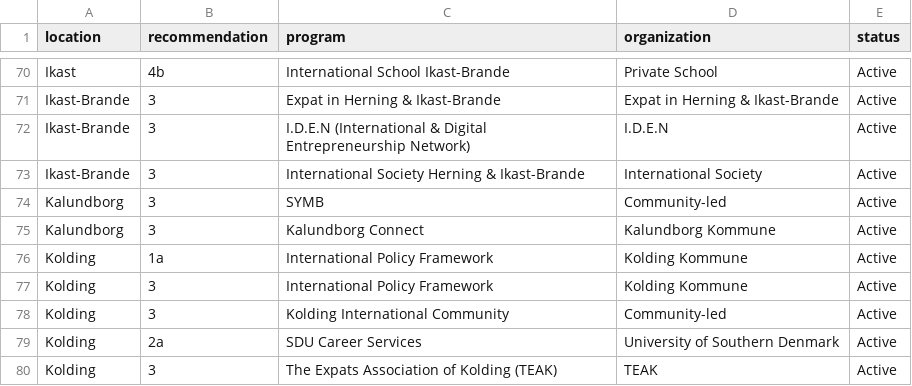
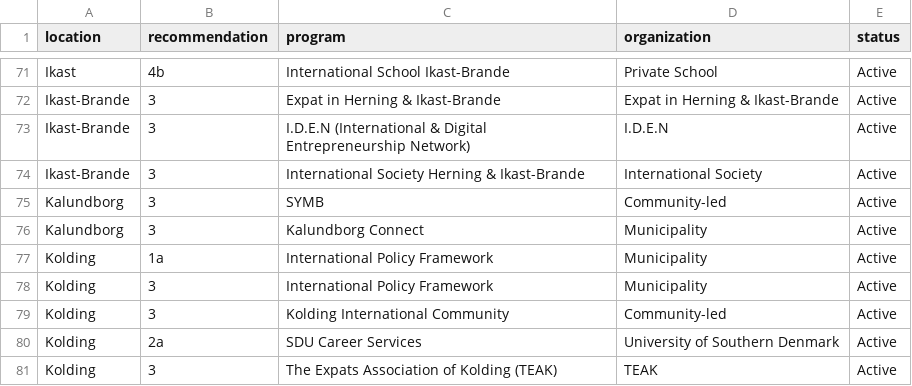
Before and after one commit to KellyDRasmussen/initiatives, a CSV file: initiatives.csv, drawn as a sheet; only a part is shown, gaps mark what is left out; the diff covers the shown part only.

Commit message:
Update initiatives.csv
changed the different designations for "municipality"

```diff
--- a/initiatives.csv
+++ b/initiatives.csv
@@ -74,5 +75,5 @@ Ikast-Brande,3,International Society Herning & Ikast-Brande,International Societ
 Kalundborg,3,SYMB,Community-led,Active
-Kalundborg,3,Kalundborg Connect,Kalundborg Kommune,Active
-Kolding,1a,International Policy Framework,Kolding Kommune,Active
-Kolding,3,International Policy Framework,Kolding Kommune,Active
+Kalundborg,3,Kalundborg Connect,Municipality,Active
+Kolding,1a,International Policy Framework,Municipality,Active
+Kolding,3,International Policy Framework,Municipality,Active
 Kolding,3,Kolding International Community,Community-led,Active
```
Also changed, not shown: 2 added rows and 16 edited cells elsewhere in this file.
